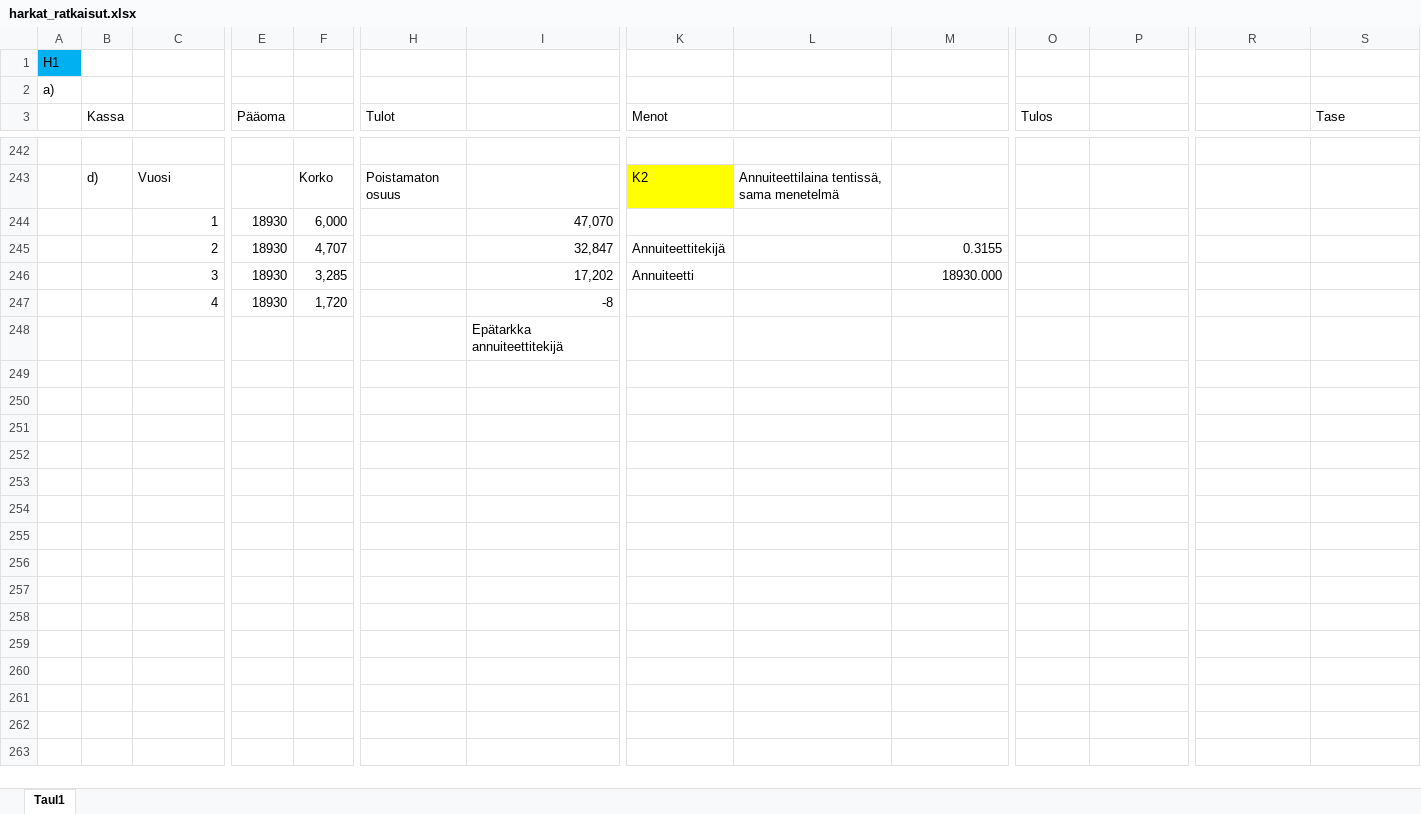
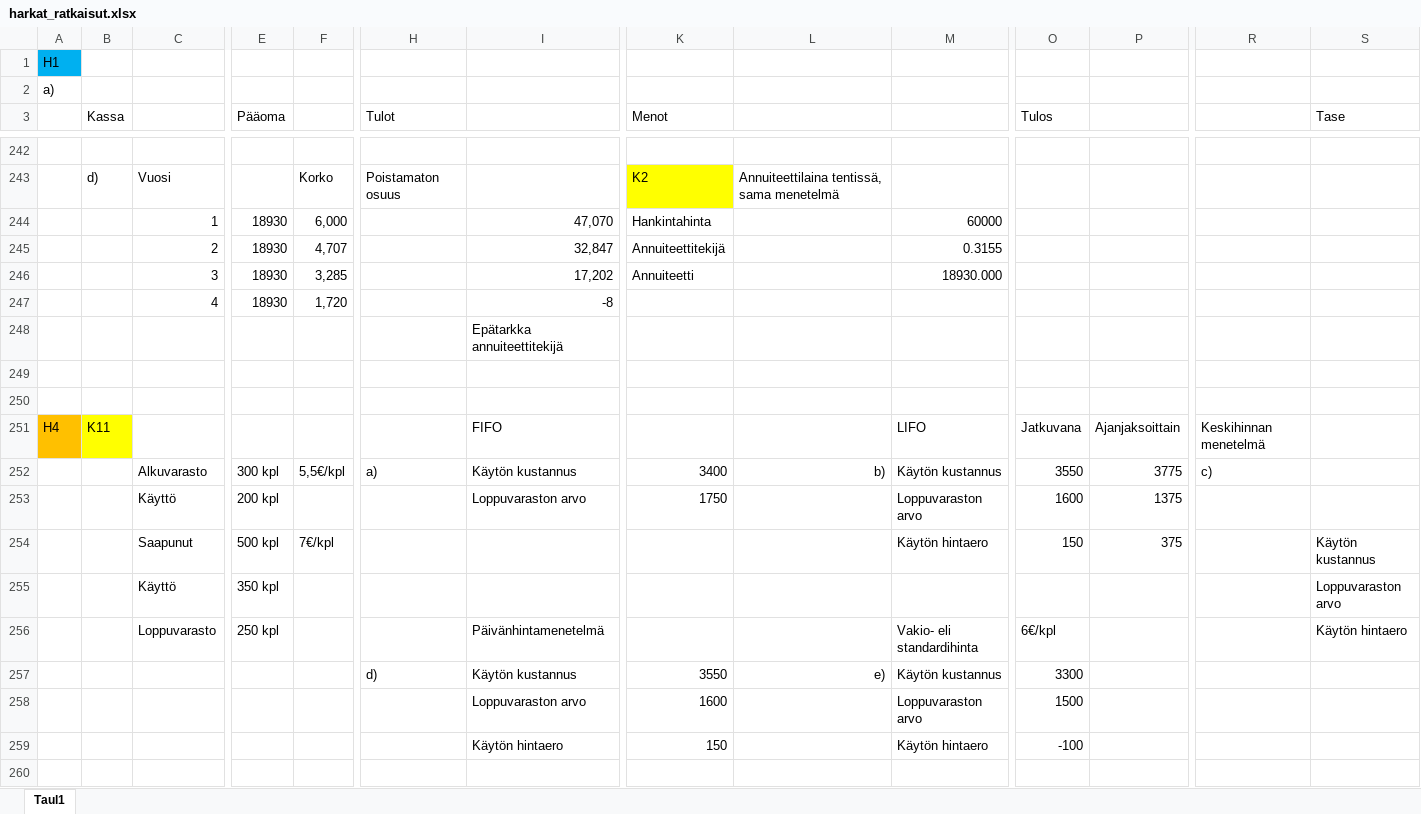
Before and after one commit to Temez1/Yrityksen-talous-7-tunnissa, an Excel workbook: harkat/harkat_ratkaisut.xlsx, sheet Taul1, drawn as a sheet; only a part is shown, gaps mark what is left out; values as stored, in another font and other column widths than the file's, no borders; charts and pictures not drawn; rows hold the shown columns only; the diff covers the shown part only; the diff names each change by its address in the sheet, - before the commit and + after, or states it on an @@ line.

Commit message:
Loput harkat, kuvat omaan kansioon

```diff
--- a/harkat/harkat_ratkaisut.xlsx (sheet Taul1)
+++ b/harkat/harkat_ratkaisut.xlsx (sheet Taul1)
-K244 (Menot): (empty)
+K244 (Menot): Hankintahinta
-M244: (empty)
+M244: 60000
+row 249: (empty)
+row 250: (empty)
+row 251: H4 | K11 |  |  |  |  | FIFO |  |  | LIFO | Jatkuvana | Ajanjaksoittain | Keskihinnan menetelmä
+row 252:  |  | Alkuvarasto | 300 kpl | 5,5€/kpl | a) | Käytön kustannus | 3400 | b) | Käytön kustannus | 3550 | 3775 | c)
+row 253:  |  | Käyttö | 200 kpl |  |  | Loppuvaraston arvo | 1750 |  | Loppuvaraston arvo | 1600 | 1375
+row 254:  |  | Saapunut | 500 kpl | 7€/kpl |  |  |  |  | Käytön hintaero | 150 | 375 |  | Käytön kustannus
+row 255:  |  | Käyttö | 350 kpl |  |  |  |  |  |  |  |  |  | Loppuvaraston arvo
+row 256:  |  | Loppuvarasto | 250 kpl |  |  | Päivänhintamenetelmä |  |  | Vakio- eli standardihinta | 6€/kpl |  |  | Käytön hintaero
+row 257:  |  |  |  |  | d) | Käytön kustannus | 3550 | e) | Käytön kustannus | 3300
+row 258:  |  |  |  |  |  | Loppuvaraston arvo | 1600 |  | Loppuvaraston arvo | 1500
+row 259:  |  |  |  |  |  | Käytön hintaero | 150 |  | Käytön hintaero | -100
+row 260: (empty)
```
Also changed, not shown: 28 added rows elsewhere in this sheet, formulas that keep their value, charts or pictures, harkat/harkat_pohja.xlsx, 12 other files.
